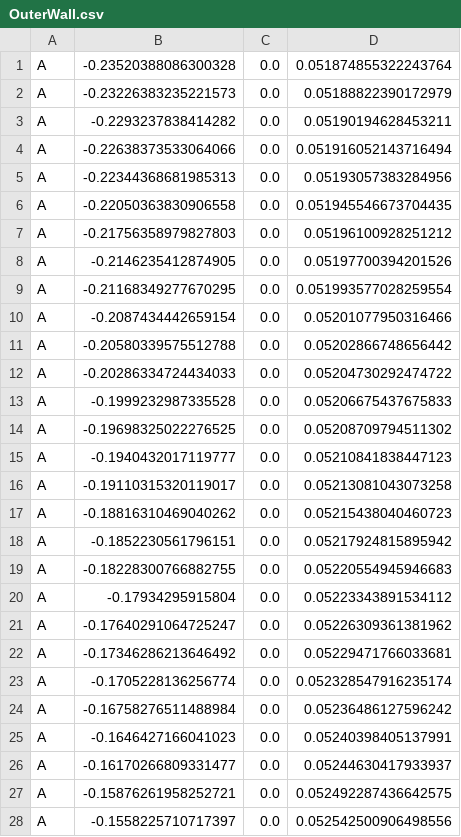
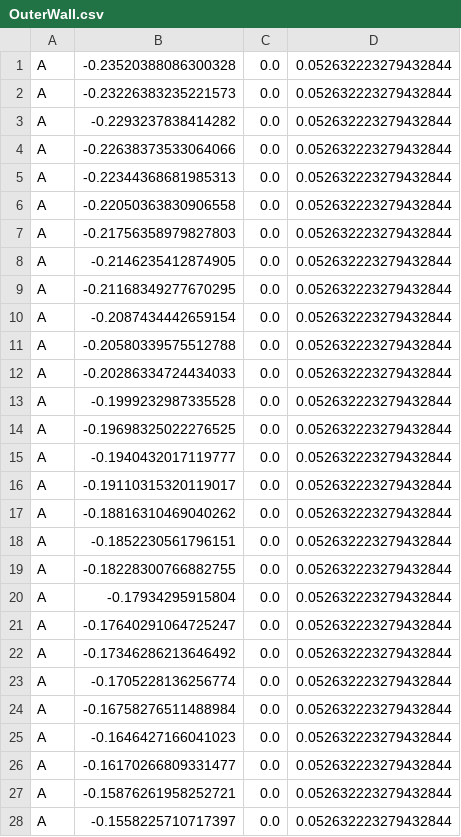
Before and after one commit to Project-Liquid/TheRocket, a CSV file: RegenSolver/onshapefiles/OuterWall.csv, drawn as a sheet; only a part is shown; the diff covers the shown part only.

Commit message:
Set Constant Cylindrical Outer Wall Diameter

```diff
--- a/RegenSolver/onshapefiles/OuterWall.csv
+++ b/RegenSolver/onshapefiles/OuterWall.csv
@@ -1,28 +1,28 @@
-A,-0.23520388086300328,0.0,0.051874855322243764
-A,-0.23226383235221573,0.0,0.05188822390172979
-A,-0.2293237838414282,0.0,0.05190194628453211
-A,-0.22638373533064066,0.0,0.051916052143716494
-A,-0.22344368681985313,0.0,0.05193057383284956
-A,-0.22050363830906558,0.0,0.051945546673704435
-A,-0.21756358979827803,0.0,0.05196100928251212
-A,-0.2146235412874905,0.0,0.05197700394201526
-A,-0.21168349277670295,0.0,0.051993577028259554
-A,-0.2087434442659154,0.0,0.05201077950316466
-A,-0.20580339575512788,0.0,0.05202866748656442
-A,-0.20286334724434033,0.0,0.05204730292474722
-A,-0.1999232987335528,0.0,0.05206675437675833
-A,-0.19698325022276525,0.0,0.05208709794511302
-A,-0.1940432017119777,0.0,0.05210841838447123
-A,-0.19110315320119017,0.0,0.05213081043073258
-A,-0.18816310469040262,0.0,0.05215438040460723
-A,-0.1852230561796151,0.0,0.05217924815895942
-A,-0.18228300766882755,0.0,0.05220554945946683
-A,-0.17934295915804,0.0,0.05223343891534112
-A,-0.17640291064725247,0.0,0.05226309361381962
-A,-0.17346286213646492,0.0,0.05229471766033681
-A,-0.1705228136256774,0.0,0.052328547916235174
-A,-0.16758276511488984,0.0,0.05236486127596242
-A,-0.1646427166041023,0.0,0.05240398405137991
-A,-0.16170266809331477,0.0,0.05244630417933937
-A,-0.15876261958252721,0.0,0.052492287436642575
-A,-0.1558225710717397,0.0,0.052542500906498556
+A,-0.23520388086300328,0.0,0.052632223279432844
+A,-0.23226383235221573,0.0,0.052632223279432844
+A,-0.2293237838414282,0.0,0.052632223279432844
+A,-0.22638373533064066,0.0,0.052632223279432844
+A,-0.22344368681985313,0.0,0.052632223279432844
+A,-0.22050363830906558,0.0,0.052632223279432844
+A,-0.21756358979827803,0.0,0.052632223279432844
+A,-0.2146235412874905,0.0,0.052632223279432844
+A,-0.21168349277670295,0.0,0.052632223279432844
+A,-0.2087434442659154,0.0,0.052632223279432844
+A,-0.20580339575512788,0.0,0.052632223279432844
+A,-0.20286334724434033,0.0,0.052632223279432844
+A,-0.1999232987335528,0.0,0.052632223279432844
+A,-0.19698325022276525,0.0,0.052632223279432844
+A,-0.1940432017119777,0.0,0.052632223279432844
+A,-0.19110315320119017,0.0,0.052632223279432844
+A,-0.18816310469040262,0.0,0.052632223279432844
+A,-0.1852230561796151,0.0,0.052632223279432844
+A,-0.18228300766882755,0.0,0.052632223279432844
+A,-0.17934295915804,0.0,0.052632223279432844
+A,-0.17640291064725247,0.0,0.052632223279432844
+A,-0.17346286213646492,0.0,0.052632223279432844
+A,-0.1705228136256774,0.0,0.052632223279432844
+A,-0.16758276511488984,0.0,0.052632223279432844
+A,-0.1646427166041023,0.0,0.052632223279432844
+A,-0.16170266809331477,0.0,0.052632223279432844
+A,-0.15876261958252721,0.0,0.052632223279432844
+A,-0.1558225710717397,0.0,0.052632223279432844
```
Also changed, not shown: 36 edited cells elsewhere in this file, 1 other file.
